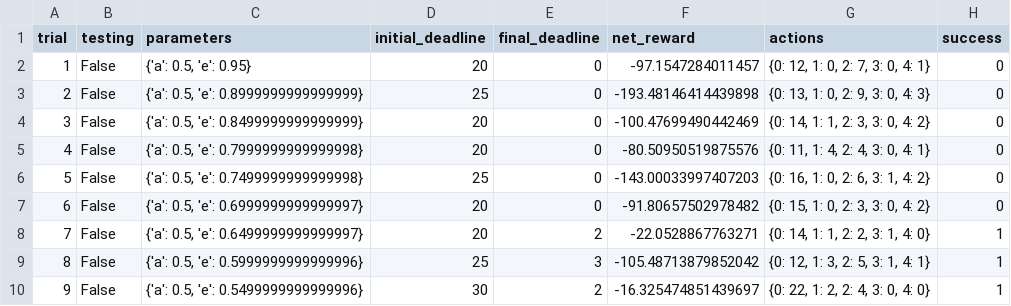
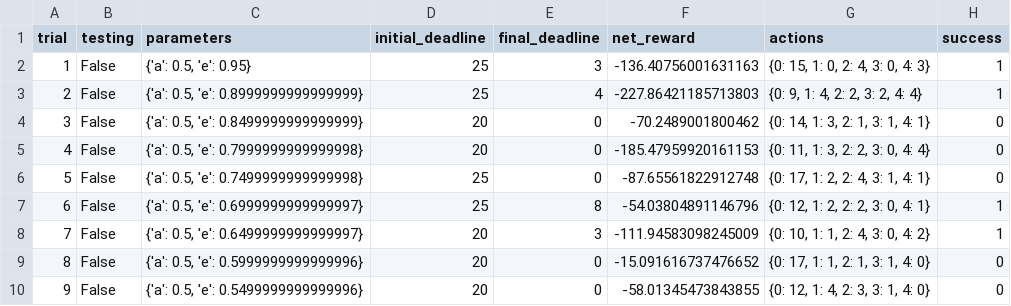
Before and after one commit to parze/machine-learning, a CSV file: smartcab/logs/sim_default-learning.csv, drawn as a sheet; only a part is shown; the diff covers the shown part only.

```diff
--- a/smartcab/logs/sim_default-learning.csv
+++ b/smartcab/logs/sim_default-learning.csv
@@ -1,10 +1,10 @@
 trial,testing,parameters,initial_deadline,final_deadline,net_reward,actions,success
-1,False,"{'a': 0.5, 'e': 0.95}",20,0,-97.1547284011457,"{0: 12, 1: 0, 2: 7, 3: 0, 4: 1}",0
-2,False,"{'a': 0.5, 'e': 0.8999999999999999}",25,0,-193.48146414439898,"{0: 13, 1: 0, 2: 9, 3: 0, 4: 3}",0
-3,False,"{'a': 0.5, 'e': 0.8499999999999999}",20,0,-100.47699490442469,"{0: 14, 1: 1, 2: 3, 3: 0, 4: 2}",0
-4,False,"{'a': 0.5, 'e': 0.7999999999999998}",20,0,-80.50950519875576,"{0: 11, 1: 4, 2: 4, 3: 0, 4: 1}",0
-5,False,"{'a': 0.5, 'e': 0.7499999999999998}",25,0,-143.00033997407203,"{0: 16, 1: 0, 2: 6, 3: 1, 4: 2}",0
-6,False,"{'a': 0.5, 'e': 0.6999999999999997}",20,0,-91.80657502978482,"{0: 15, 1: 0, 2: 3, 3: 0, 4: 2}",0
-7,False,"{'a': 0.5, 'e': 0.6499999999999997}",20,2,-22.0528867763271,"{0: 14, 1: 1, 2: 2, 3: 1, 4: 0}",1
-8,False,"{'a': 0.5, 'e': 0.5999999999999996}",25,3,-105.48713879852042,"{0: 12, 1: 3, 2: 5, 3: 1, 4: 1}",1
-9,False,"{'a': 0.5, 'e': 0.5499999999999996}",30,2,-16.325474851439697,"{0: 22, 1: 2, 2: 4, 3: 0, 4: 0}",1
+1,False,"{'a': 0.5, 'e': 0.95}",25,3,-136.40756001631163,"{0: 15, 1: 0, 2: 4, 3: 0, 4: 3}",1
+2,False,"{'a': 0.5, 'e': 0.8999999999999999}",25,4,-227.86421185713803,"{0: 9, 1: 4, 2: 2, 3: 2, 4: 4}",1
+3,False,"{'a': 0.5, 'e': 0.8499999999999999}",20,0,-70.2489001800462,"{0: 14, 1: 3, 2: 1, 3: 1, 4: 1}",0
+4,False,"{'a': 0.5, 'e': 0.7999999999999998}",20,0,-185.47959920161153,"{0: 11, 1: 3, 2: 2, 3: 0, 4: 4}",0
+5,False,"{'a': 0.5, 'e': 0.7499999999999998}",25,0,-87.65561822912748,"{0: 17, 1: 2, 2: 4, 3: 1, 4: 1}",0
+6,False,"{'a': 0.5, 'e': 0.6999999999999997}",25,8,-54.03804891146796,"{0: 12, 1: 2, 2: 2, 3: 0, 4: 1}",1
+7,False,"{'a': 0.5, 'e': 0.6499999999999997}",20,3,-111.94583098245009,"{0: 10, 1: 1, 2: 4, 3: 0, 4: 2}",1
+8,False,"{'a': 0.5, 'e': 0.5999999999999996}",20,0,-15.091616737476652,"{0: 17, 1: 1, 2: 1, 3: 1, 4: 0}",0
+9,False,"{'a': 0.5, 'e': 0.5499999999999996}",20,0,-58.01345473843855,"{0: 12, 1: 4, 2: 3, 3: 1, 4: 0}",0
```
Also changed, not shown: 91 edited cells elsewhere in this file, 7 other files.
